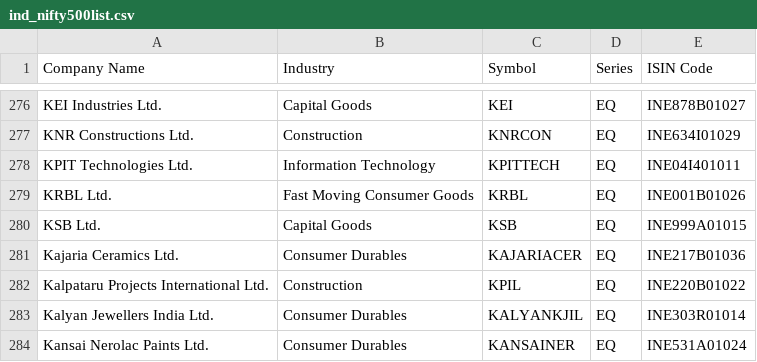
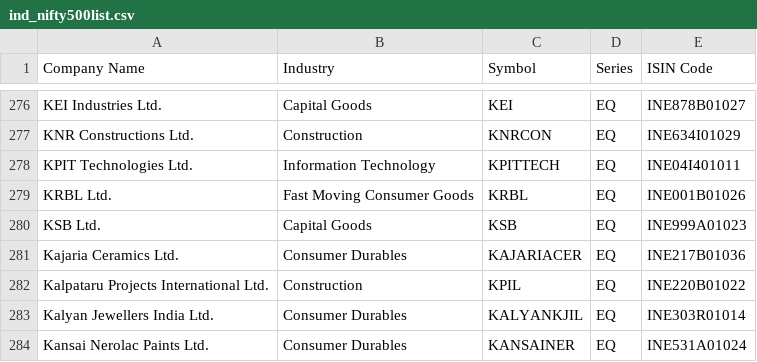
Before and after one commit to nishith121/PKScreener, a CSV file: results/ind_nifty500list.csv, drawn as a sheet; only a part is shown, gaps mark what is left out.

```diff
--- a/results/ind_nifty500list.csv
+++ b/results/ind_nifty500list.csv
@@ -279,3 +279,3 @@ KPIT Technologies Ltd.,Information Technology,KPITTECH,EQ,INE04I401011
 KRBL Ltd.,Fast Moving Consumer Goods,KRBL,EQ,INE001B01026
-KSB Ltd.,Capital Goods,KSB,EQ,INE999A01015
+KSB Ltd.,Capital Goods,KSB,EQ,INE999A01023
 Kajaria Ceramics Ltd.,Consumer Durables,KAJARIACER,EQ,INE217B01036
```
Also changed, not shown: results/EQUITY_L.csv, results/NSE_FO_SosScheme.csv, 27 other files.
